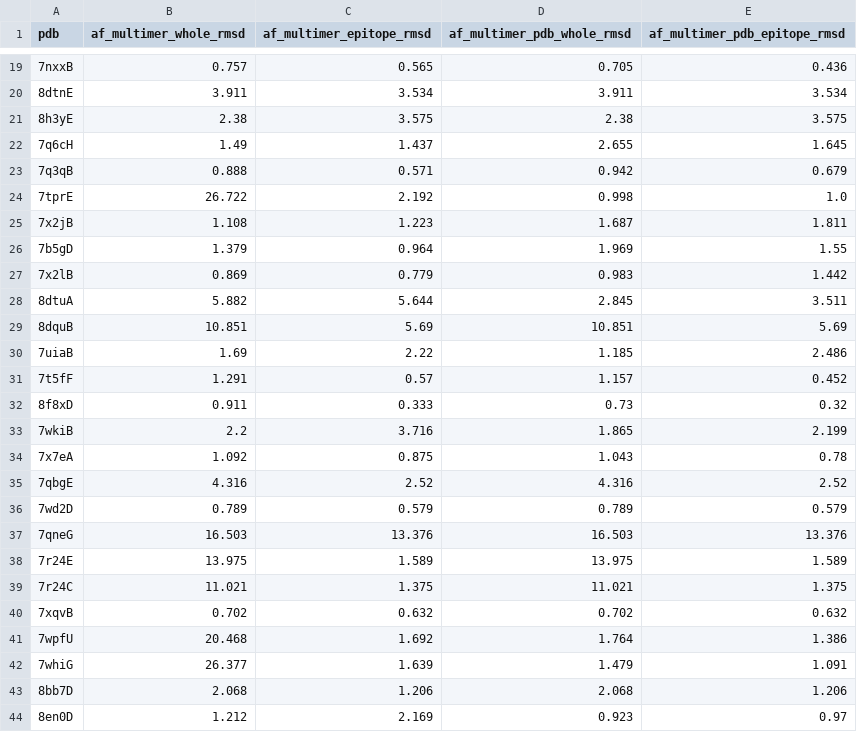
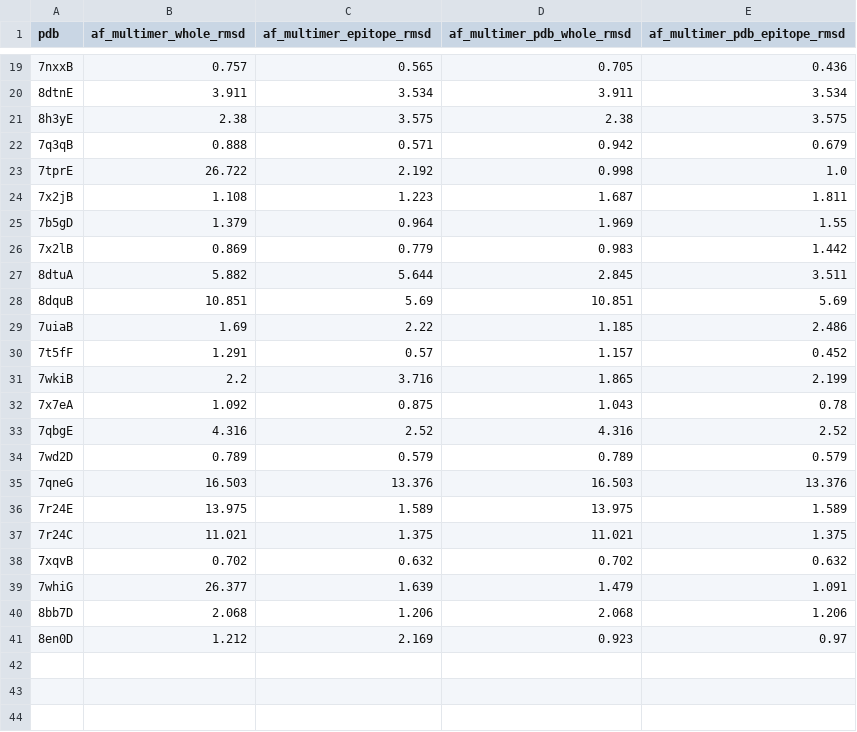
Before and after one commit to haddocking/nanobodies, a TSV file: data/unbound_antigens_rmsd.tsv, drawn as a sheet; only a part is shown, gaps mark what is left out.

```diff
--- a/data/unbound_antigens_rmsd.tsv
+++ b/data/unbound_antigens_rmsd.tsv
@@ -21,3 +21,2 @@ pdb	af_multimer_whole_rmsd	af_multimer_epitope_rmsd	af_multimer_pdb_whole_rmsd	a
 8h3yE	2.38	3.575	2.38	3.575
-7q6cH	1.49	1.437	2.655	1.645
 7q3qB	0.888	0.571	0.942	0.679
@@ -31,3 +30,2 @@ pdb	af_multimer_whole_rmsd	af_multimer_epitope_rmsd	af_multimer_pdb_whole_rmsd	a
 7t5fF	1.291	0.57	1.157	0.452
-8f8xD	0.911	0.333	0.73	0.32
 7wkiB	2.2	3.716	1.865	2.199
@@ -40,3 +38,2 @@ pdb	af_multimer_whole_rmsd	af_multimer_epitope_rmsd	af_multimer_pdb_whole_rmsd	a
 7xqvB	0.702	0.632	0.702	0.632
-7wpfU	20.468	1.692	1.764	1.386
 7whiG	26.377	1.639	1.479	1.091
```
Also changed, not shown: data/alphafold3_rmsd.tsv, data/haddock_docking_clustered_sr_per_scenario.tsv, 7 other files.
